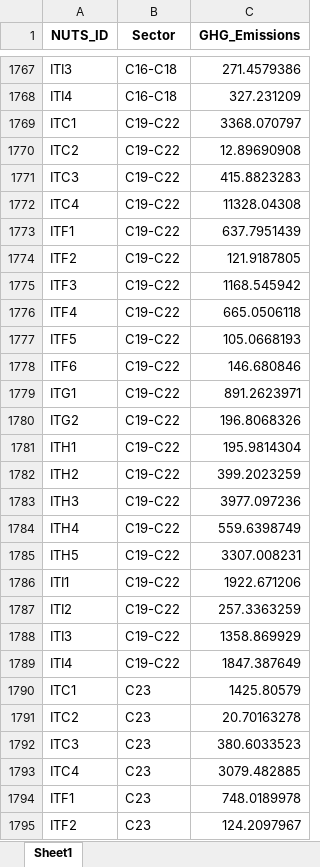
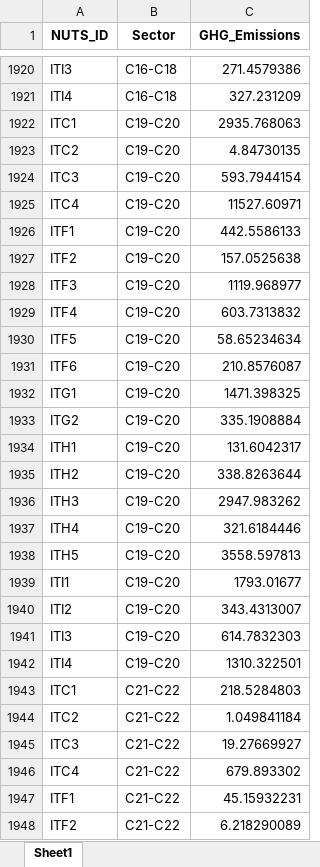
Before and after one commit to giocopp/LOCALISED-7.1-Paper, an Excel workbook: Pipeline_1-Exposure/Outputs/Data/EXP_Data_raw.xlsx, sheet Sheet1, drawn as a sheet; only a part is shown, gaps mark what is left out; the shorter side is filled out with more unchanged rows; values as stored, in another font and other column widths than the file's, no borders; addresses are those after the commit; the diff covers the shown part only; the diff names each change by its address in the sheet, - before the commit and + after, or states it on an @@ line.

```diff
--- a/Pipeline_1-Exposure/Outputs/Data/EXP_Data_raw.xlsx (sheet Sheet1)
+++ b/Pipeline_1-Exposure/Outputs/Data/EXP_Data_raw.xlsx (sheet Sheet1)
-B1922:B1942 (Sector): C19-C22
+B1922:B1942 (Sector): C19-C20
-C1922 (GHG_Emissions): 3368.070797
+C1922 (GHG_Emissions): 2935.768063
-C1923 (GHG_Emissions): 12.89690908
+C1923 (GHG_Emissions): 4.84730135
-C1924 (GHG_Emissions): 415.8823283
+C1924 (GHG_Emissions): 593.7944154
-C1925 (GHG_Emissions): 11328.04308
+C1925 (GHG_Emissions): 11527.60971
-C1926 (GHG_Emissions): 637.7951439
+C1926 (GHG_Emissions): 442.5586133
-C1927 (GHG_Emissions): 121.9187805
+C1927 (GHG_Emissions): 157.0525638
-C1928 (GHG_Emissions): 1168.545942
+C1928 (GHG_Emissions): 1119.968977
-C1929 (GHG_Emissions): 665.0506118
+C1929 (GHG_Emissions): 603.7313832
-C1930 (GHG_Emissions): 105.0668193
+C1930 (GHG_Emissions): 58.65234634
-C1931 (GHG_Emissions): 146.680846
+C1931 (GHG_Emissions): 210.8576087
-C1932 (GHG_Emissions): 891.2623971
+C1932 (GHG_Emissions): 1471.398325
-C1933 (GHG_Emissions): 196.8068326
+C1933 (GHG_Emissions): 335.1908884
-C1934 (GHG_Emissions): 195.9814304
+C1934 (GHG_Emissions): 131.6042317
-C1935 (GHG_Emissions): 399.2023259
+C1935 (GHG_Emissions): 338.8263644
-C1936 (GHG_Emissions): 3977.097236
+C1936 (GHG_Emissions): 2947.983262
-C1937 (GHG_Emissions): 559.6398749
+C1937 (GHG_Emissions): 321.6184446
-C1938 (GHG_Emissions): 3307.008231
+C1938 (GHG_Emissions): 3558.597813
-C1939 (GHG_Emissions): 1922.671206
+C1939 (GHG_Emissions): 1793.01677
-C1940 (GHG_Emissions): 257.3363259
+C1940 (GHG_Emissions): 343.4313007
-C1941 (GHG_Emissions): 1358.869929
+C1941 (GHG_Emissions): 614.7832303
-C1942 (GHG_Emissions): 1847.387649
+C1942 (GHG_Emissions): 1310.322501
+row 1943: ITC1 | C21-C22 | 218.5284803
+row 1944: ITC2 | C21-C22 | 1.049841184
+row 1945: ITC3 | C21-C22 | 19.27669927
+row 1946: ITC4 | C21-C22 | 679.893302
+row 1947: ITF1 | C21-C22 | 45.15932231
+row 1948: ITF2 | C21-C22 | 6.218290089
```
Also changed, not shown: 231 added rows and 431 edited cells elsewhere in this sheet, Base Data/EMPL_shares_data.xlsx, Pipeline_1-Exposure/Outputs/Data/EMPL_persons_imputed_data.xlsx, 24 other files.
